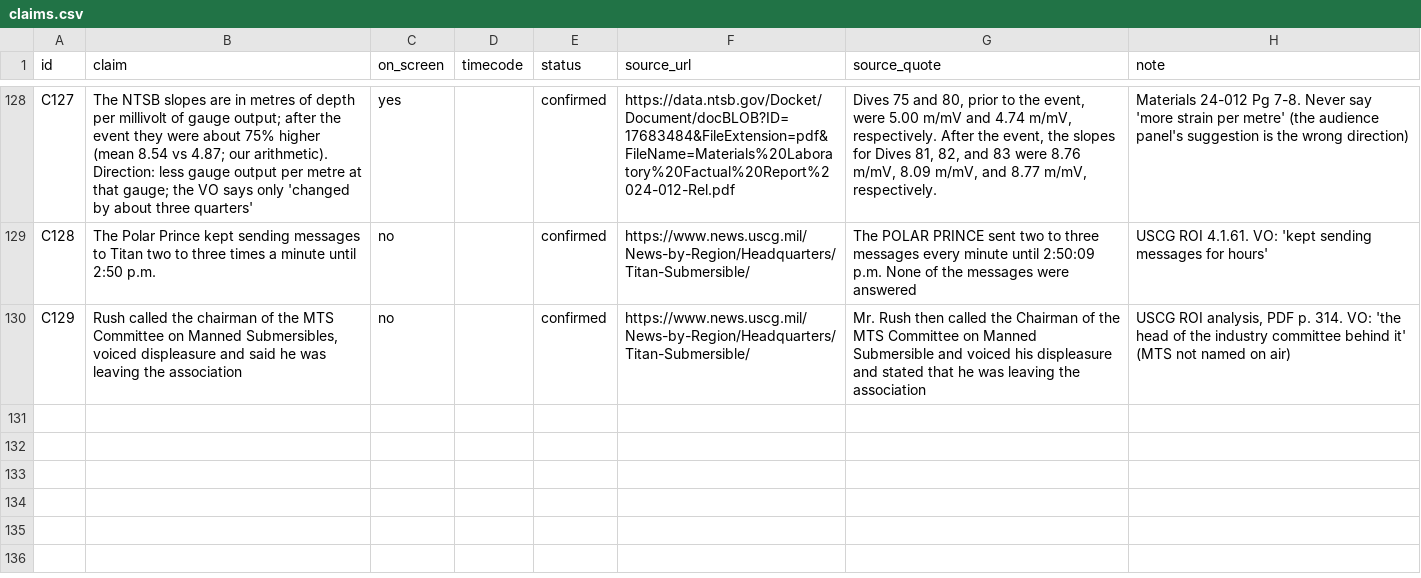
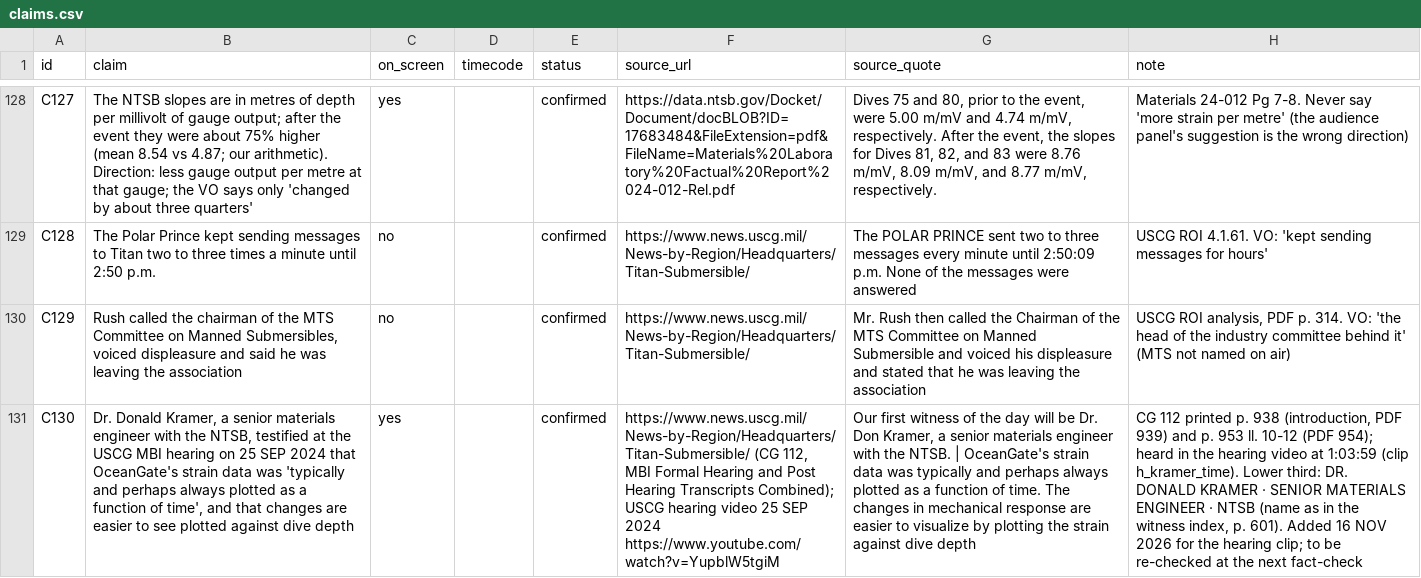
Before and after one commit to mkmk749278/Margin-of-Error, a CSV file: films/titan/claims.csv, drawn as a sheet; only a part is shown, gaps mark what is left out; the diff names each change by its address in the sheet, - before the commit and + after, or states it on an @@ line.

```diff
--- a/films/titan/claims.csv
+++ b/films/titan/claims.csv
+row 131: C130 | Dr. Donald Kramer, a senior materials engineer with the NTSB, testified at the USCG MBI hearing on 25 SEP 2024 that OceanGate's strain data was 'typically and perhaps always plotted as a function of time', and that changes are easier to see plotted against dive depth | yes |  | confirmed | https://www.news.uscg.mil/News-by-Region/Headquarters/Titan-Submersible/ (CG 112, MBI Formal Hearing and Post Hearing Transcripts Combined); USCG hearing video 25 SEP 2024 https://www.youtube.com/watch?v=YupblW5tgiM | Our first witness of the day will be Dr. Don Kramer, a senior materials engineer with the NTSB. | OceanGate's strain data was typically and perhaps always plotted as a function of time. The changes in mechanical response are easier to visualize by plotting the strain against dive depth | CG 112 printed p. 938 (introduction, PDF 939) and p. 953 ll. 10-12 (PDF 954); heard in the hearing video at 1:03:59 (clip h_kramer_time). Lower third: DR. DONALD KRAMER · SENIOR MATERIALS ENGINEER · NTSB (name as in the witness index, p. 601). Added 16 NOV 2026 for the hearing clip; to be re-checked at the next fact-check
```
Also changed, not shown: 7 other files.
